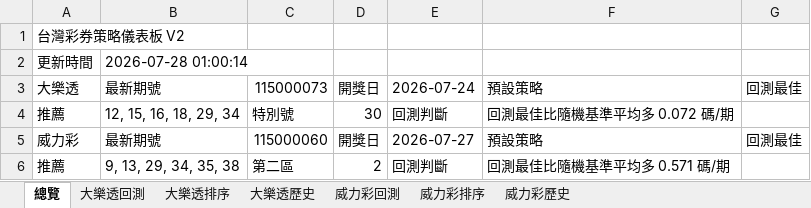
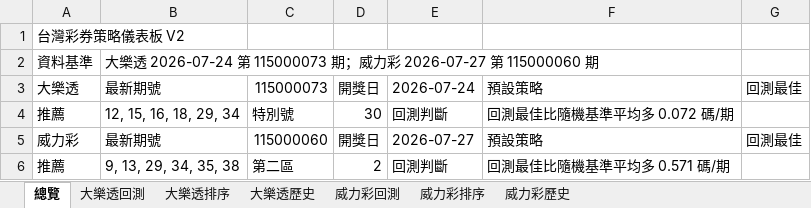
Before and after one commit to samyiqrs/taiwan-lottery-dashboard, an Excel workbook: 台灣彩券分析報告.xlsx, sheet 總覽, drawn as a sheet; values as stored, in another font and other column widths than the file's, no borders; removed rows and columns are numbered as before the commit, all else as after; the diff names each change by its address in the sheet, - before the commit and + after, or states it on an @@ line.

```diff
--- a/台灣彩券分析報告.xlsx (sheet 總覽)
+++ b/台灣彩券分析報告.xlsx (sheet 總覽)
-row 2: 更新時間 | 2026-07-28 01:00:14
+row 2: 資料基準 | 大樂透 2026-07-24 第 115000073 期；威力彩 2026-07-27 第 115000060 期
```
Also changed, not shown: 6 other files.
